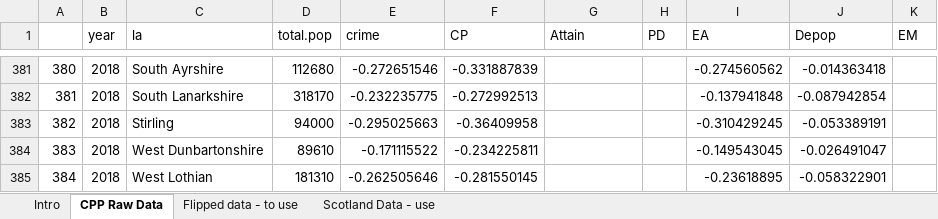
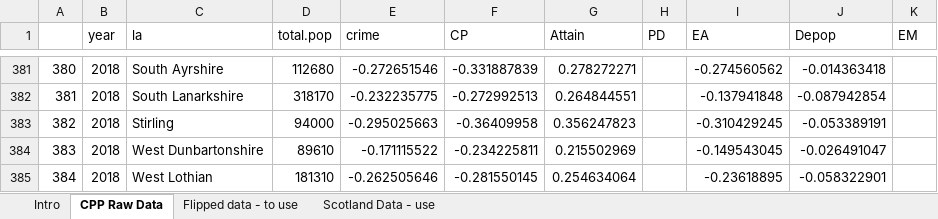
Before and after one commit to Improvement-Service/CPOP, an Excel workbook: Duncan_Index_Jul20/Duncan index by FINALJUl20.xlsx, sheet CPP Raw Data, drawn as a sheet; only a part is shown, gaps mark what is left out; values as stored, in another font and other column widths than the file's, no borders; the diff covers the shown part only; the diff names each change by its address in the sheet, - before the commit and + after, or states it on an @@ line.

```diff
--- a/Duncan_Index_Jul20/Duncan index by FINALJUl20.xlsx (sheet CPP Raw Data)
+++ b/Duncan_Index_Jul20/Duncan index by FINALJUl20.xlsx (sheet CPP Raw Data)
-G381 (Attain): (empty)
+G381 (Attain): 0.278272271
-G382 (Attain): (empty)
+G382 (Attain): 0.264844551
-G383 (Attain): (empty)
+G383 (Attain): 0.356247823
-G384 (Attain): (empty)
+G384 (Attain): 0.215502969
-G385 (Attain): (empty)
+G385 (Attain): 0.254634064
```
Also changed, not shown: 27 edited cells elsewhere in this sheet, sheet Flipped data - to use, sheet Scotland Data - use, data/datazone data for maps.xlsx, 28 other files.
